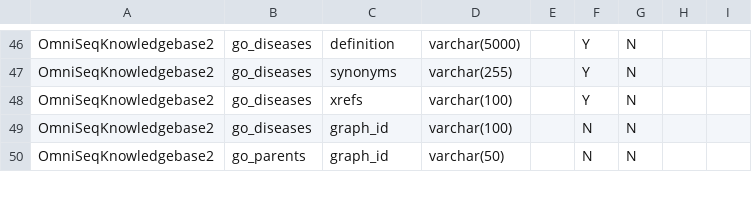
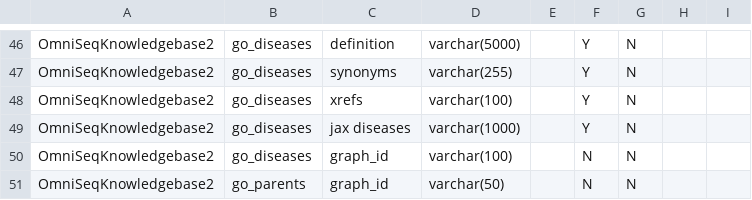
Before and after one commit to manuel-j-glynias/writeDiseases, a CSV file: config/table_descriptions.csv, drawn as a sheet; only a part is shown, gaps mark what is left out; the diff names each change by its address in the sheet, - before the commit and + after, or states it on an @@ line.

```diff
--- a/config/table_descriptions.csv
+++ b/config/table_descriptions.csv
+row 49: OmniSeqKnowledgebase2 | go_diseases | jax diseases | varchar(1000) |  | Y | N
```
Also changed, not shown: 3 other files.
